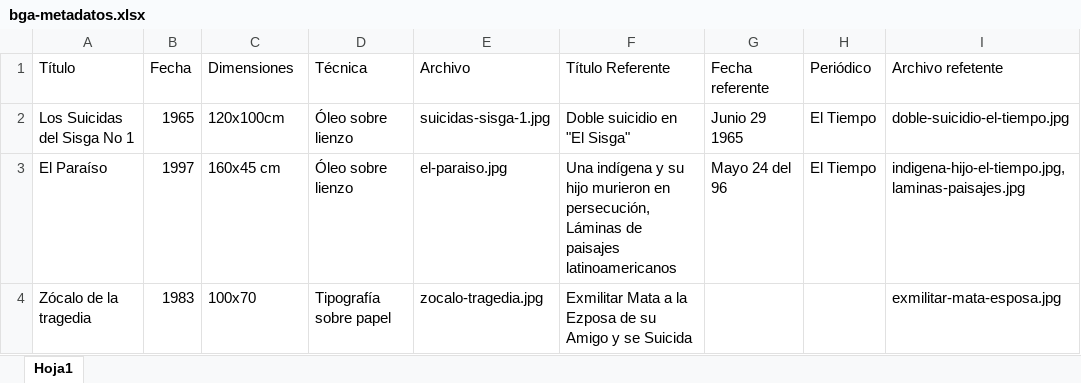
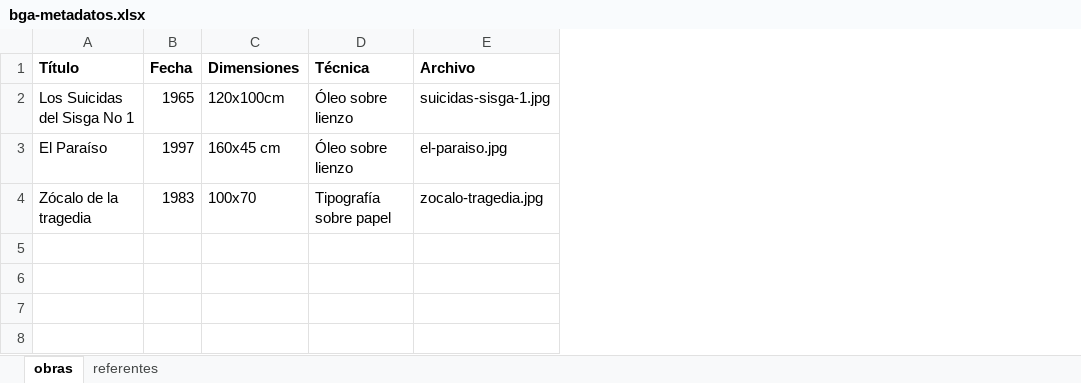
Before and after one commit to Damaglory/bga-cat, an Excel workbook: data/bga-metadatos.xlsx, sheet obras, drawn as a sheet; values as stored, in another font and other column widths than the file's, no borders; the diff names each change by its address in the sheet, - before the commit and + after, or states it on an @@ line.

Commit message:
Agregada tabla independiente para referentes

```diff
--- a/data/bga-metadatos.xlsx (sheet obras)
+++ b/data/bga-metadatos.xlsx (sheet obras)
-sheet tab: Hoja1
+sheet tab: obras
+sheet tab: referentes
-column F (Título Referente), rows 2-4: Doble suicidio en "El Sisga" | Una indígena y su hijo murieron en persecución, Láminas de paisajes latinoamericanos | Exmilitar Mata a la Ezposa de su Amigo y se Suicida
-column G (Fecha referente), rows 2-3: Junio 29 1965 | Mayo 24 del 96
-column H (Periódico), rows 2-3: El Tiempo | El Tiempo
-column I (Archivo refetente), rows 2-4: doble-suicidio-el-tiempo.jpg | indigena-hijo-el-tiempo.jpg, laminas-paisajes.jpg | exmilitar-mata-esposa.jpg
-A1:E1 bold: off
+A1:E1 bold: on
```
